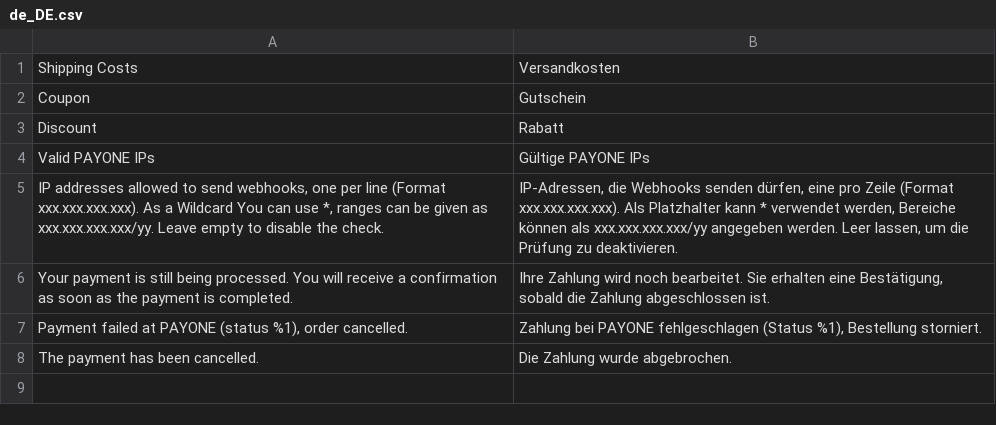
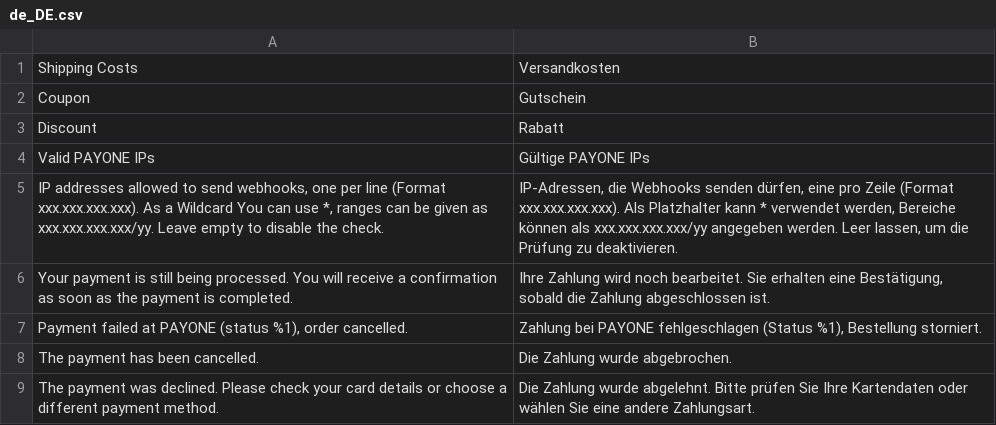
Before and after one commit to FatchipRobert/PAYONE-Commerce-Platform-Magento2-Plugin, a CSV file: i18n/de_DE.csv, drawn as a sheet.

```diff
--- a/i18n/de_DE.csv
+++ b/i18n/de_DE.csv
@@ -8 +8,2 @@
 "The payment has been cancelled.","Die Zahlung wurde abgebrochen."
+"The payment was declined. Please check your card details or choose a different payment method.","Die Zahlung wurde abgelehnt. Bitte prüfen Sie Ihre Kartendaten oder wählen Sie eine andere Zahlungsart."
```
Also changed, not shown: 9 other files.
